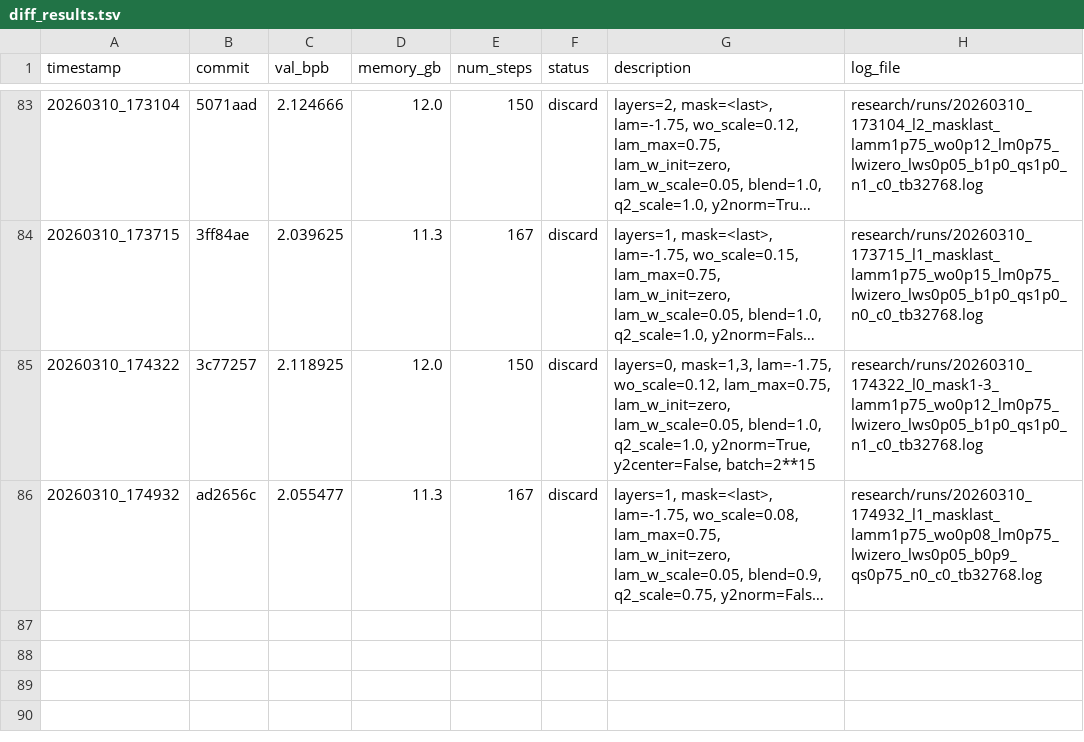
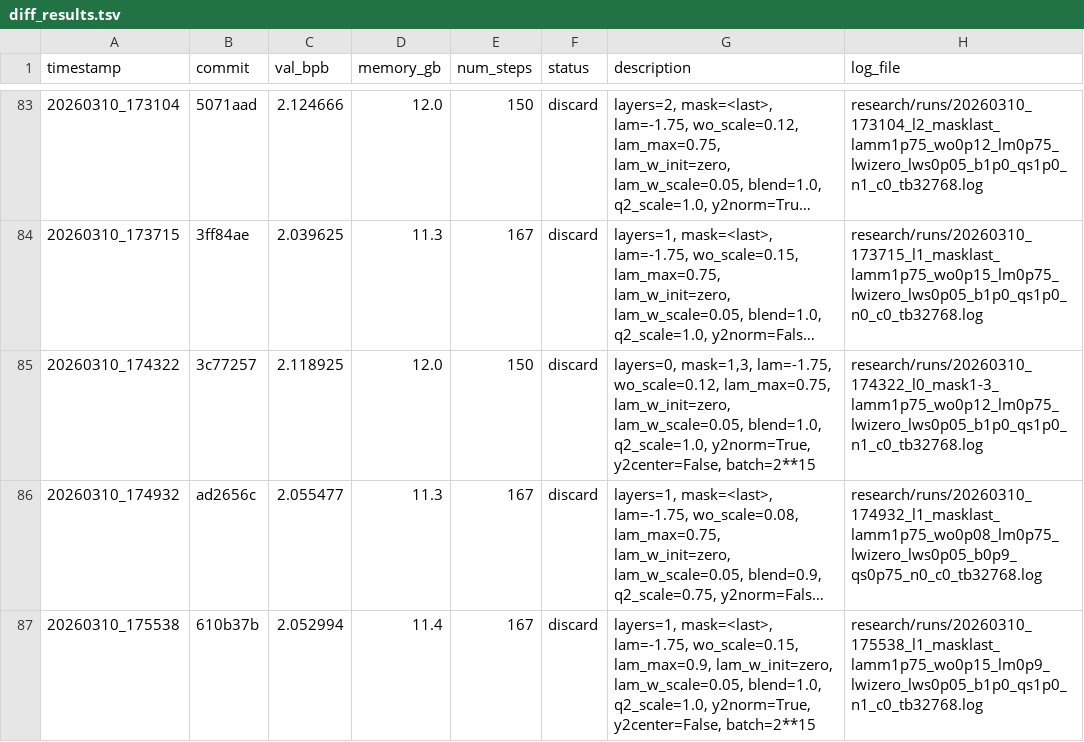
Before and after one commit to yanghu819/diff-attn-wo, a TSV file: research/diff_results.tsv, drawn as a sheet; only a part is shown, gaps mark what is left out; long unchanged cells end in …; the diff names each change by its address in the sheet, - before the commit and + after, or states it on an @@ line.

Commit message:
runner: stamp result 20260310_175538
local-commit: 8d2e961

```diff
--- a/research/diff_results.tsv
+++ b/research/diff_results.tsv
+row 87: 20260310_175538 | 610b37b | 2.052994 | 11.4 | 167 | discard | layers=1, mask=<last>, lam=-1.75, wo_scale=0.15, lam_max=0.9, lam_w_init=zero, lam_w_scale=0.05, blend=1.0, q2_scale=1.0, y2norm=True, y2center=False, batch=2**15 | research/runs/20260310_175538_l1_masklast_lamm1p75_wo0p15_lm0p9_lwizero_lws0p05_b1p0_qs1p0_n1_c0_tb32768.log
```
Also changed, not shown: 1 other file.
